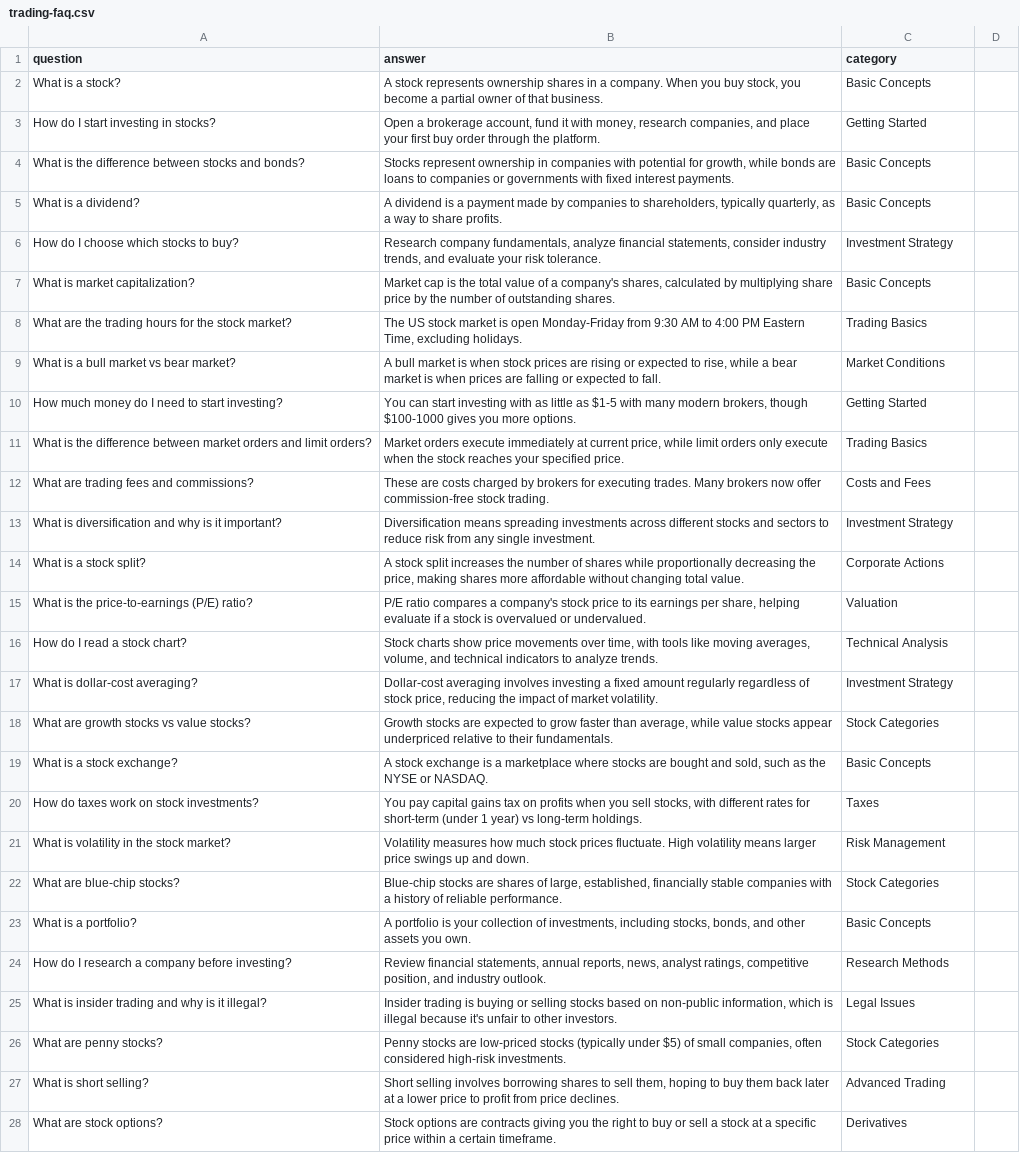
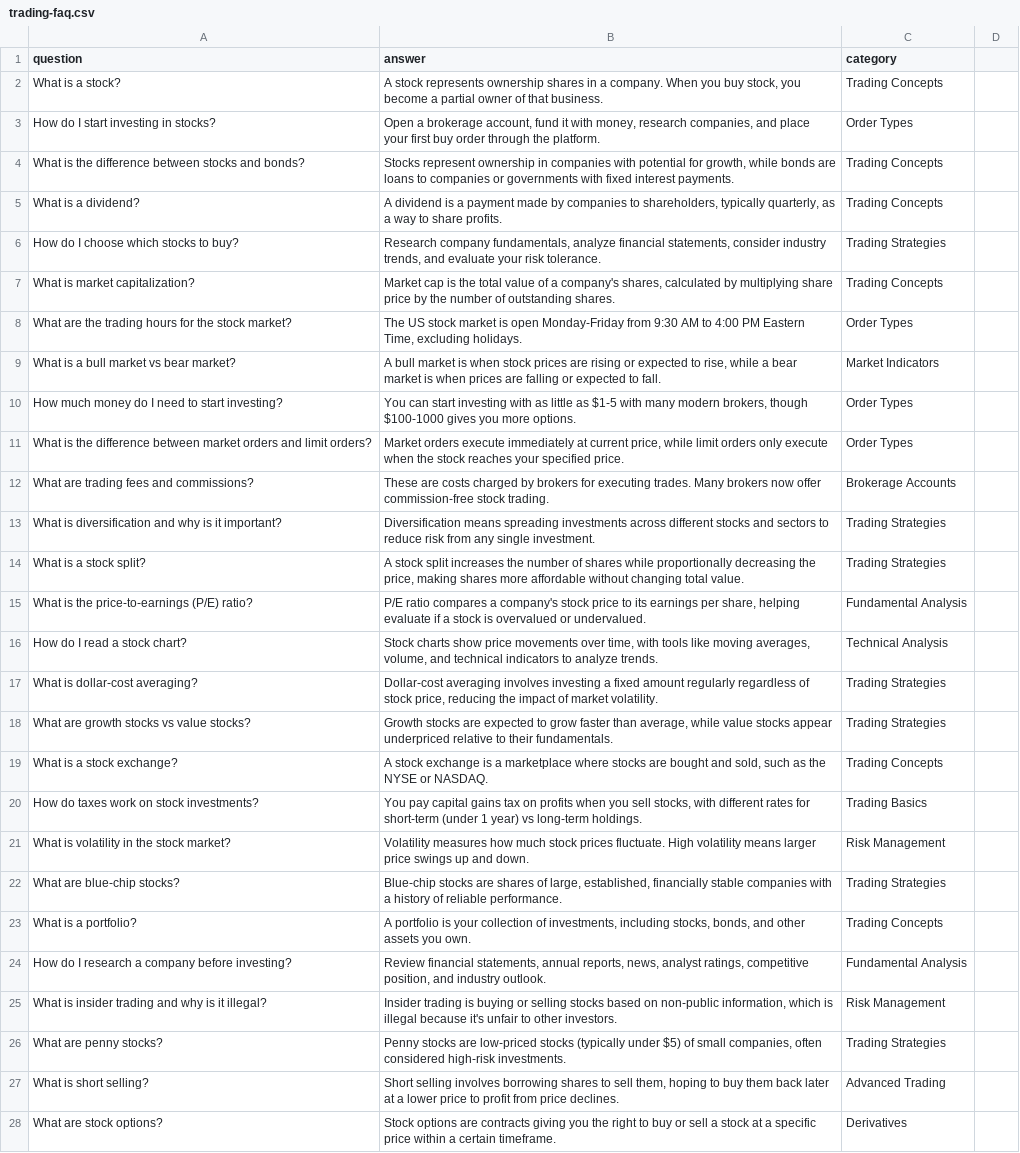
Before and after one commit to seonokkim/rag-pgvector, a CSV file: data/trading-faq.csv, drawn as a sheet; only a part is shown; the diff covers the shown part only; the diff names each change by its address in the sheet, - before the commit and + after, or states it on an @@ line.

```diff
--- a/data/trading-faq.csv
+++ b/data/trading-faq.csv
-C2 (category): Basic Concepts
+C2 (category): Trading Concepts
-C3 (category): Getting Started
+C3 (category): Order Types
-C4:C5 (category): Basic Concepts
+C4:C5 (category): Trading Concepts
-C6 (category): Investment Strategy
+C6 (category): Trading Strategies
-C7 (category): Basic Concepts
+C7 (category): Trading Concepts
-C8 (category): Trading Basics
+C8 (category): Order Types
-C9 (category): Market Conditions
+C9 (category): Market Indicators
-C10 (category): Getting Started
+C10 (category): Order Types
-C11 (category): Trading Basics
+C11 (category): Order Types
-C12 (category): Costs and Fees
+C12 (category): Brokerage Accounts
-C13 (category): Investment Strategy
+C13 (category): Trading Strategies
-C14 (category): Corporate Actions
+C14 (category): Trading Strategies
-C15 (category): Valuation
+C15 (category): Fundamental Analysis
-C17 (category): Investment Strategy
+C17 (category): Trading Strategies
-C18 (category): Stock Categories
+C18 (category): Trading Strategies
-C19 (category): Basic Concepts
+C19 (category): Trading Concepts
-C20 (category): Taxes
+C20 (category): Trading Basics
-C22 (category): Stock Categories
+C22 (category): Trading Strategies
-C23 (category): Basic Concepts
+C23 (category): Trading Concepts
-C24 (category): Research Methods
+C24 (category): Fundamental Analysis
-C25 (category): Legal Issues
+C25 (category): Risk Management
-C26 (category): Stock Categories
+C26 (category): Trading Strategies
```
Also changed, not shown: 2 removed rows and 56 edited cells elsewhere in this file, 9 other files.
